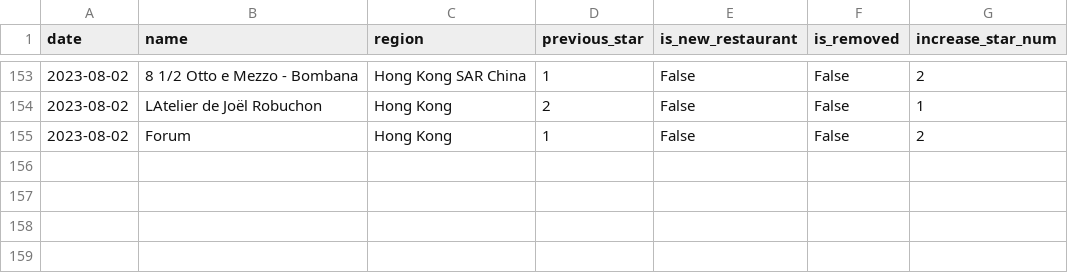
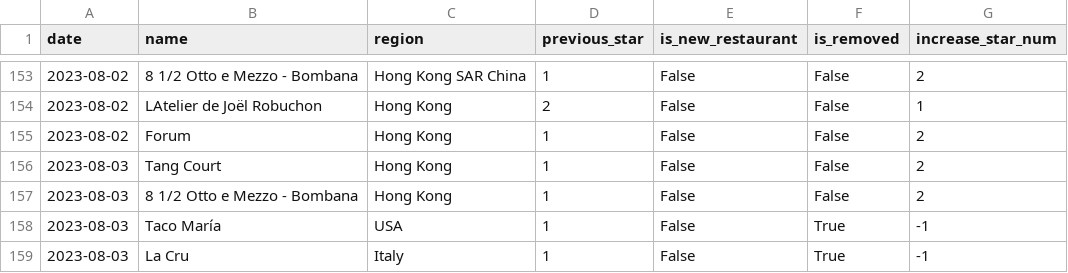
Before and after one commit to dunkevid/michelin-star-data, a CSV file: data/change_logs.csv, drawn as a sheet; only a part is shown, gaps mark what is left out.

```diff
--- a/data/change_logs.csv
+++ b/data/change_logs.csv
@@ -155 +155,5 @@ date,name,region,previous_star,is_new_restaurant,is_removed,increase_star_num
 2023-08-02,Forum,Hong Kong,1,False,False,2
+2023-08-03,Tang Court,Hong Kong,1,False,False,2
+2023-08-03,8 1/2 Otto e Mezzo - Bombana,Hong Kong,1,False,False,2
+2023-08-03,Taco María,USA,1,False,True,-1
+2023-08-03,La Cru,Italy,1,False,True,-1
```
Also changed, not shown: data/aggregator.csv.
